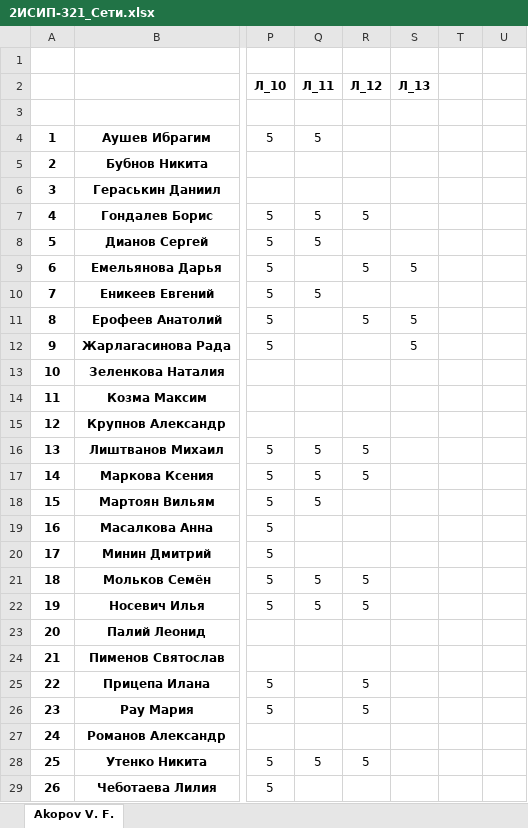
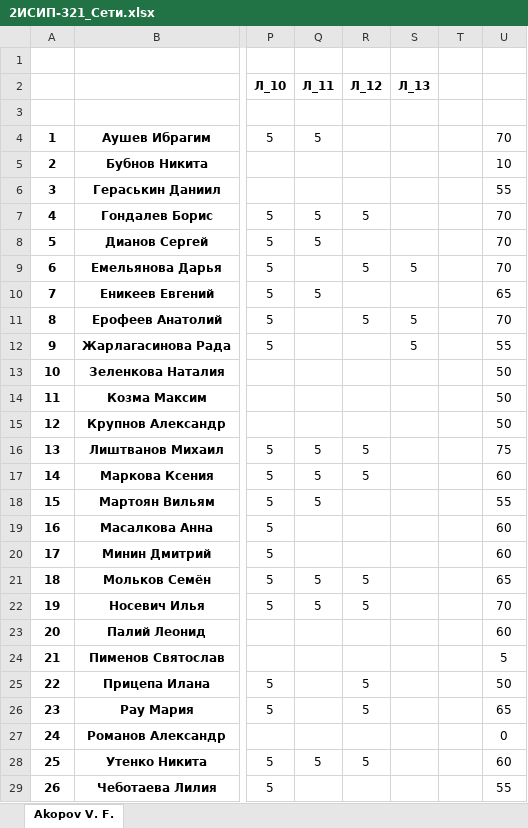
Before and after one commit to IvanSibirevV2/KipFin_Lab_2023_v0_Git0, an Excel workbook: 2ИСИП-321/2ИСИП-321_Сети.xlsx, sheet Akopov V. F., drawn as a sheet; only a part is shown, gaps mark what is left out; values as stored, in another font and other column widths than the file's, no borders; conditional formats not drawn; the diff covers the shown part only; the diff names each change by its address in the sheet, - before the commit and + after, or states it on an @@ line.

Commit message:
AutoCommit_2023.06.21_12:29:33_SibNout2020

```diff
--- a/2ИСИП-321/2ИСИП-321_Сети.xlsx (sheet Akopov V. F.)
+++ b/2ИСИП-321/2ИСИП-321_Сети.xlsx (sheet Akopov V. F.)
-U4: (empty)
+U4: 70
-U5: (empty)
+U5: 10
-U6: (empty)
+U6: 55
-U7:U9: (empty)
+U7:U9: 70
-U10: (empty)
+U10: 65
-U11: (empty)
+U11: 70
-U12: (empty)
+U12: 55
-U13:U15: (empty)
+U13:U15: 50
-U16: (empty)
+U16: 75
-U17: (empty)
+U17: 60
-U18: (empty)
+U18: 55
-U19:U20: (empty)
+U19:U20: 60
-U21: (empty)
+U21: 65
-U22: (empty)
+U22: 70
-U23: (empty)
+U23: 60
-U24: (empty)
+U24: 5
-U25: (empty)
+U25: 50
-U26: (empty)
+U26: 65
-U27: (empty)
+U27: 0
-U28: (empty)
+U28: 60
-U29: (empty)
+U29: 55
```
Also changed, not shown: 1 edited cell elsewhere in this sheet.
